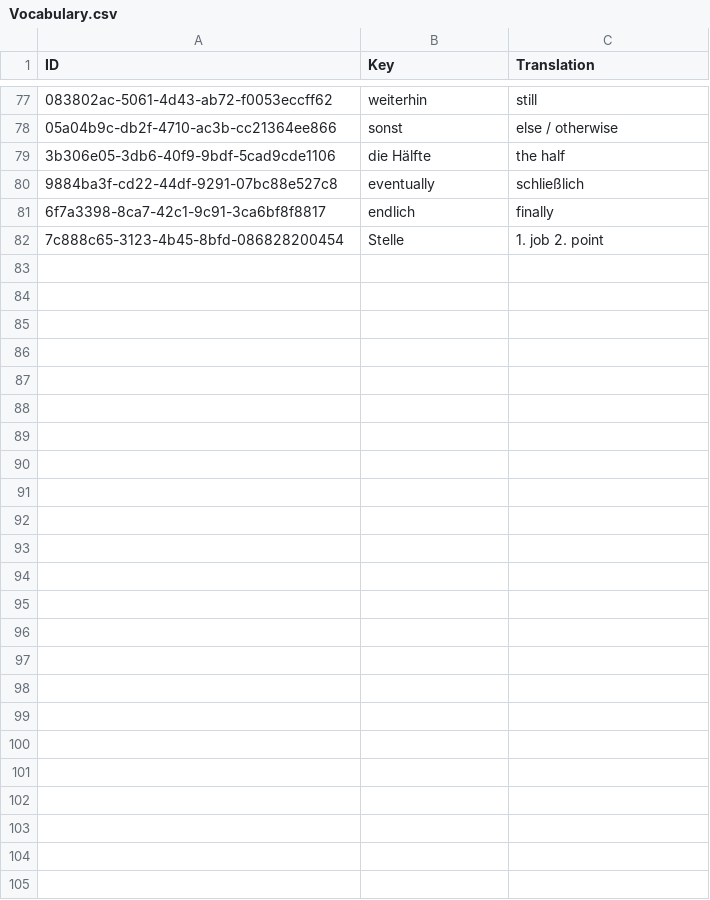
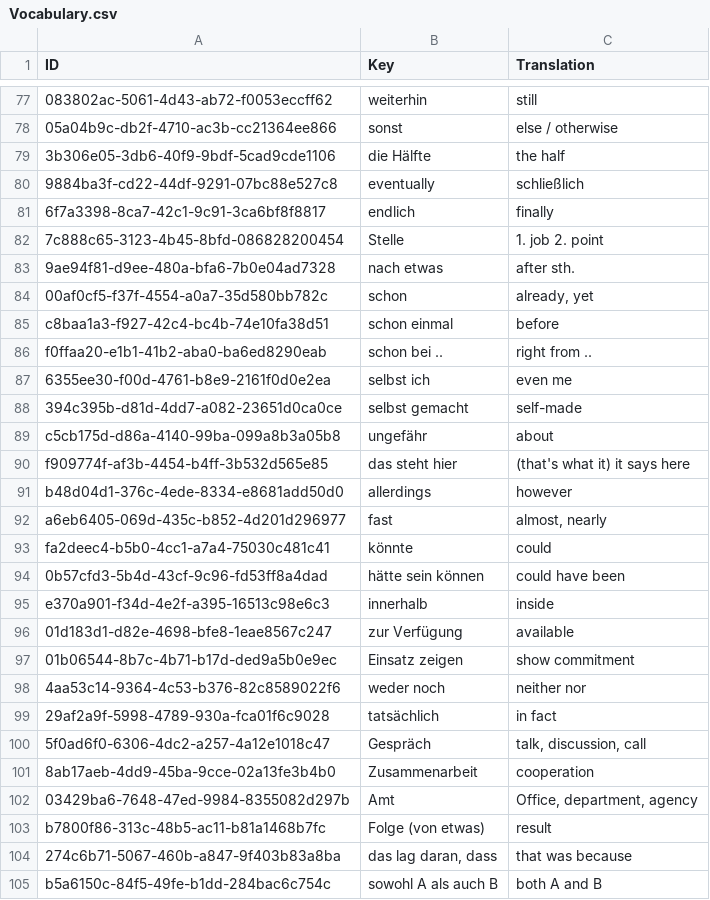
Before and after one commit to Tommmi/BrainDownload, a CSV file: Brain/Brain/Vocabulary.csv, drawn as a sheet; only a part is shown, gaps mark what is left out; the diff names each change by its address in the sheet, - before the commit and + after, or states it on an @@ line.

```diff
--- a/Brain/Brain/Vocabulary.csv
+++ b/Brain/Brain/Vocabulary.csv
+row 83: 9ae94f81-d9ee-480a-bfa6-7b0e04ad7328 | nach etwas | after sth.
+row 84: 00af0cf5-f37f-4554-a0a7-35d580bb782c | schon | already, yet
+row 85: c8baa1a3-f927-42c4-bc4b-74e10fa38d51 | schon einmal | before
+row 86: f0ffaa20-e1b1-41b2-aba0-ba6ed8290eab | schon bei .. | right from ..
+row 87: 6355ee30-f00d-4761-b8e9-2161f0d0e2ea | selbst ich | even me
+row 88: 394c395b-d81d-4dd7-a082-23651d0ca0ce | selbst gemacht | self-made
+row 89: c5cb175d-d86a-4140-99ba-099a8b3a05b8 | ungefähr | about
+row 90: f909774f-af3b-4454-b4ff-3b532d565e85 | das steht hier | (that's what it) it says here
+row 91: b48d04d1-376c-4ede-8334-e8681add50d0 | allerdings | however
+row 92: a6eb6405-069d-435c-b852-4d201d296977 | fast | almost, nearly
+row 93: fa2deec4-b5b0-4cc1-a7a4-75030c481c41 | könnte | could
+row 94: 0b57cfd3-5b4d-43cf-9c96-fd53ff8a4dad | hätte sein können | could have been
+row 95: e370a901-f34d-4e2f-a395-16513c98e6c3 | innerhalb | inside
+row 96: 01d183d1-d82e-4698-bfe8-1eae8567c247 | zur Verfügung | available
+row 97: 01b06544-8b7c-4b71-b17d-ded9a5b0e9ec | Einsatz zeigen | show commitment
+row 98: 4aa53c14-9364-4c53-b376-82c8589022f6 | weder noch | neither nor
+row 99: 29af2a9f-5998-4789-930a-fca01f6c9028 | tatsächlich | in fact
+row 100: 5f0ad6f0-6306-4dc2-a257-4a12e1018c47 | Gespräch | talk, discussion, call
+row 101: 8ab17aeb-4dd9-45ba-9cce-02a13fe3b4b0 | Zusammenarbeit | cooperation
+row 102: 03429ba6-7648-47ed-9984-8355082d297b | Amt | Office, department, agency
+row 103: b7800f86-313c-48b5-ac11-b81a1468b7fc | Folge (von etwas) | result
+row 104: 274c6b71-5067-460b-a847-9f403b83a8ba | das lag daran, dass | that was because
+row 105: b5a6150c-84f5-49fe-b1dd-284bac6c754c | sowohl A als auch B | both A and B
```
